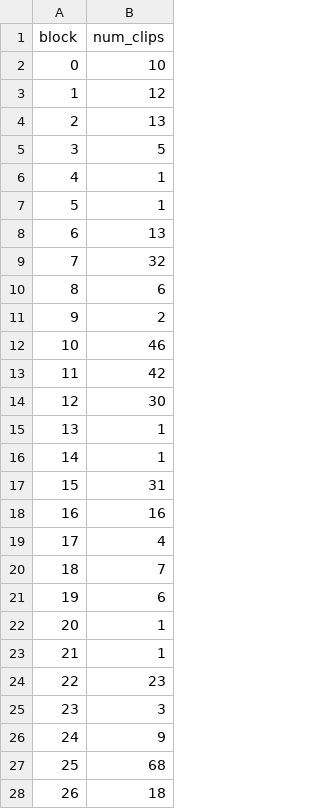
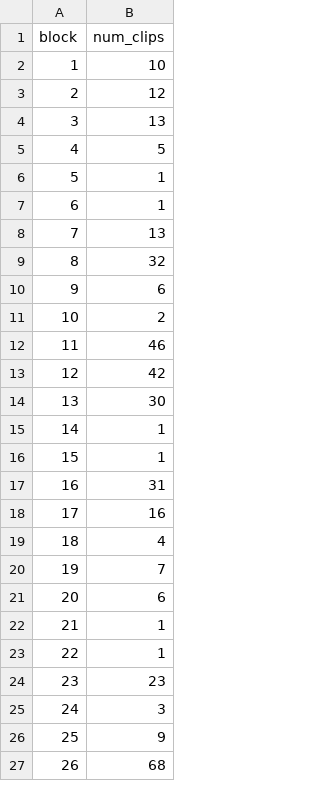
Before and after one commit to SeedlingsBabylab/idslabel, a CSV file: blocks.csv, drawn as a sheet; only a part is shown; the diff covers the shown part only.

```diff
--- a/blocks.csv
+++ b/blocks.csv
@@ -1,28 +1,27 @@
 block,num_clips
-0,10
-1,12
-2,13
-3,5
-4,1
+1,10
+2,12
+3,13
+4,5
 5,1
-6,13
-7,32
-8,6
-9,2
-10,46
-11,42
-12,30
-13,1
+6,1
+7,13
+8,32
+9,6
+10,2
+11,46
+12,42
+13,30
 14,1
-15,31
-16,16
-17,4
-18,7
-19,6
-20,1
+15,1
+16,31
+17,16
+18,4
+19,7
+20,6
 21,1
-22,23
-23,3
-24,9
-25,68
-26,18
+22,1
+23,23
+24,3
+25,9
+26,68
```
Also changed, not shown: 1 added row and 127 edited cells elsewhere in this file, 2 other files.
